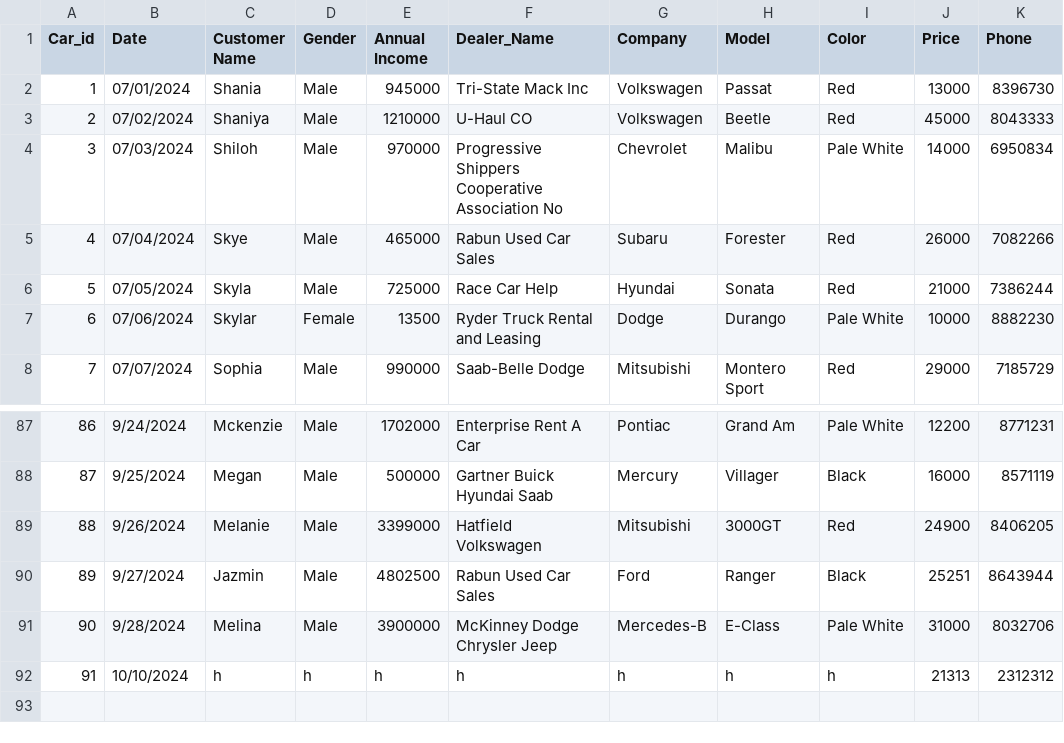
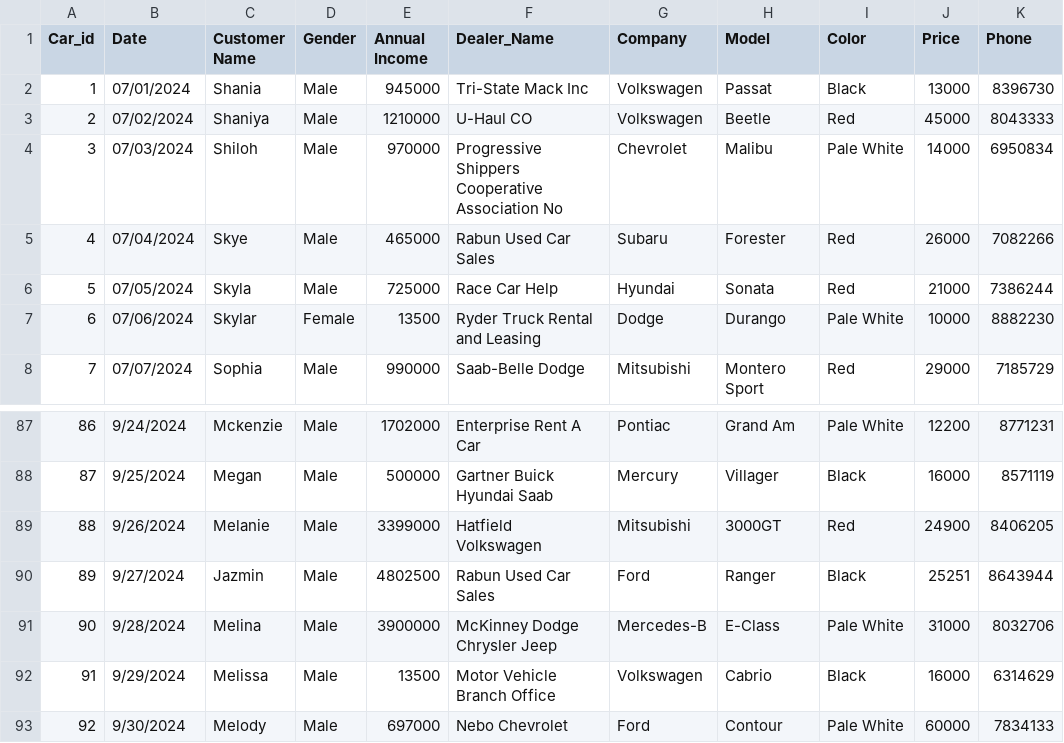
Before and after one commit to dat123456z/Proeject_Python, a CSV file: data.csv, drawn as a sheet; only a part is shown, gaps mark what is left out.

```diff
--- a/data.csv
+++ b/data.csv
@@ -1,3 +1,3 @@
 Car_id,Date,Customer Name,Gender,Annual Income,Dealer_Name,Company,Model,Color,Price,Phone
-1,07/01/2024,Shania,Male,945000,Tri-State Mack Inc,Volkswagen,Passat,Red,13000,8396730
+1,07/01/2024,Shania,Male,945000,Tri-State Mack Inc,Volkswagen,Passat,Black,13000,8396730
 2,07/02/2024,Shaniya,Male,1210000,U-Haul CO,Volkswagen,Beetle,Red,45000,8043333
@@ -91,2 +91,3 @@ Car_id,Date,Customer Name,Gender,Annual Income,Dealer_Name,Company,Model,Color,P
 90,9/28/2024,Melina,Male,3900000,McKinney Dodge Chrysler Jeep,Mercedes-B,E-Class,Pale White,31000,8032706
-91,10/10/2024,h,h,h,h,h,h,h,21313,2312312
+91,9/29/2024,Melissa,Male,13500,Motor Vehicle Branch Office,Volkswagen,Cabrio,Black,16000,6314629
+92,9/30/2024,Melody,Male,697000,Nebo Chevrolet,Ford,Contour,Pale White,60000,7834133
```
Also changed, not shown: 2 other files.
